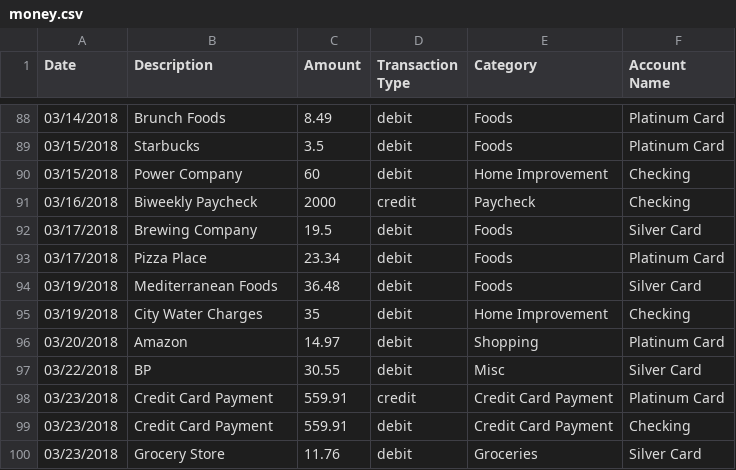
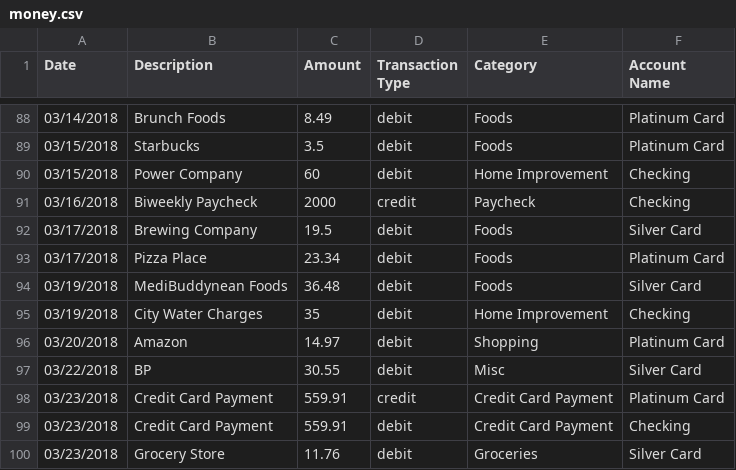
Before and after one commit to PRATHAM-SPS/PIP-INSTALL-Hackanova, a CSV file: backend/money.csv, drawn as a sheet; only a part is shown, gaps mark what is left out.

```diff
--- a/backend/money.csv
+++ b/backend/money.csv
@@ -93,3 +93,3 @@ Date,Description,Amount,Transaction Type,Category,Account Name
 03/17/2018,Pizza Place,23.34,debit,Foods,Platinum Card
-03/19/2018,Mediterranean Foods,36.48,debit,Foods,Silver Card
+03/19/2018,MediBuddynean Foods,36.48,debit,Foods,Silver Card
 03/19/2018,City Water Charges,35,debit,Home Improvement,Checking
```
Also changed, not shown: 9 other files.
